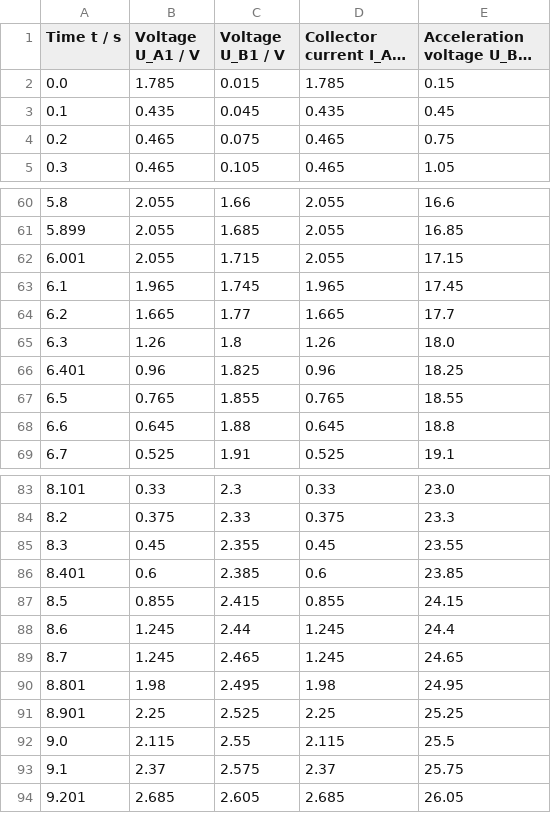
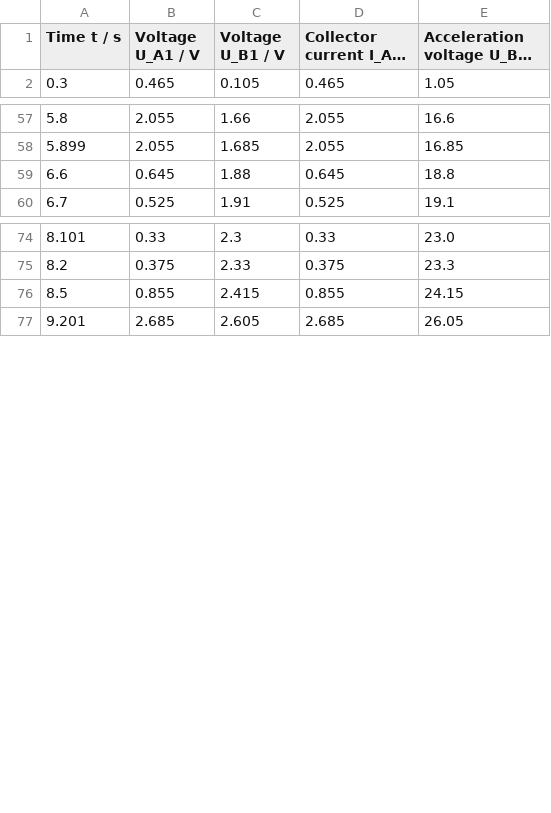
Before and after one commit to JonathanSugijanto/PGDA_final-project_9, a CSV file: cleaned_data/2.0 7.0 2.csv, drawn as a sheet; only a part is shown, gaps mark what is left out; long unchanged cells end in …; the diff covers the shown part only; the diff names each change by its address in the sheet, - before the commit and + after, or states it on an @@ line.

```diff
--- a/cleaned_data/2.0 7.0 2.csv
+++ b/cleaned_data/2.0 7.0 2.csv
-row 2: 0.0 | 1.785 | 0.015 | 1.785 | 0.15
-row 3: 0.1 | 0.435 | 0.045 | 0.435 | 0.45
-row 4: 0.2 | 0.465 | 0.075 | 0.465 | 0.75
-row 62: 6.001 | 2.055 | 1.715 | 2.055 | 17.15
-row 63: 6.1 | 1.965 | 1.745 | 1.965 | 17.45
-row 64: 6.2 | 1.665 | 1.77 | 1.665 | 17.7
-row 65: 6.3 | 1.26 | 1.8 | 1.26 | 18.0
-row 66: 6.401 | 0.96 | 1.825 | 0.96 | 18.25
-row 67: 6.5 | 0.765 | 1.855 | 0.765 | 18.55
-row 85: 8.3 | 0.45 | 2.355 | 0.45 | 23.55
-row 86: 8.401 | 0.6 | 2.385 | 0.6 | 23.85
-row 88: 8.6 | 1.245 | 2.44 | 1.245 | 24.4
-row 89: 8.7 | 1.245 | 2.465 | 1.245 | 24.65
-row 90: 8.801 | 1.98 | 2.495 | 1.98 | 24.95
-row 91: 8.901 | 2.25 | 2.525 | 2.25 | 25.25
-row 92: 9.0 | 2.115 | 2.55 | 2.115 | 25.5
-row 93: 9.1 | 2.37 | 2.575 | 2.37 | 25.75
```
Also changed, not shown: 16 removed rows elsewhere in this file, cleaned_data/1.0 7.0 1.csv, cleaned_data/1.5 6.0 1.csv, 15 other files.
